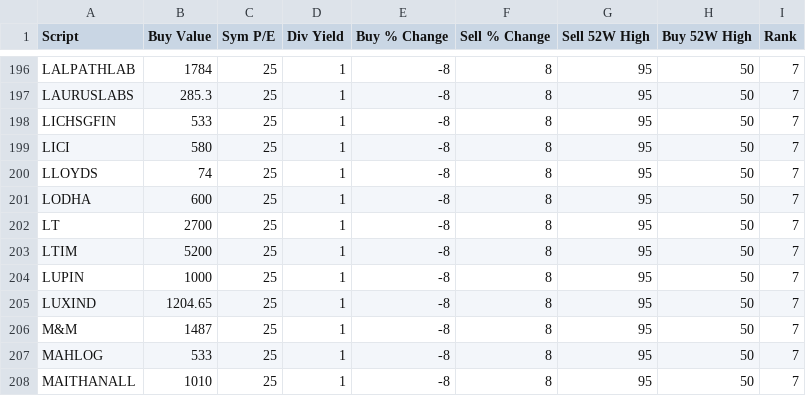
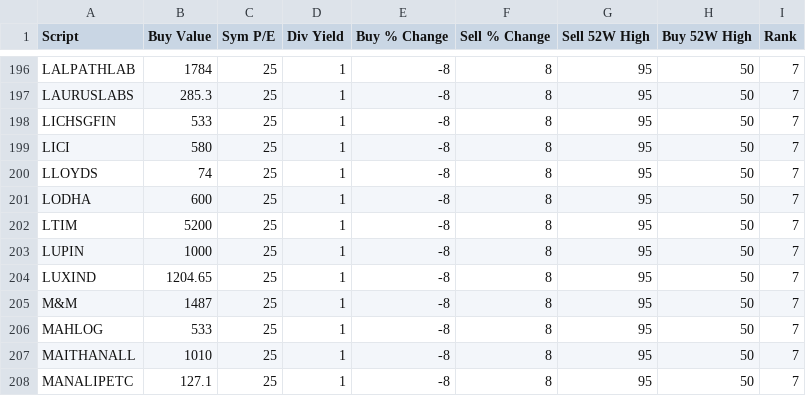
Before and after one commit to pradeeppython82/stocks_excel, a CSV file: config.csv, drawn as a sheet; only a part is shown, gaps mark what is left out; the shorter side is filled out with more unchanged rows.

Commit message:
Update config.csv
removed LT

```diff
--- a/config.csv
+++ b/config.csv
@@ -201,3 +201,2 @@ LLOYDS,74,25,1,-8,8,95,50,7
 LODHA,600,25,1,-8,8,95,50,7
-LT ,2700,25,1,-8,8,95,50,7
 LTIM,5200,25,1,-8,8,95,50,7
```
